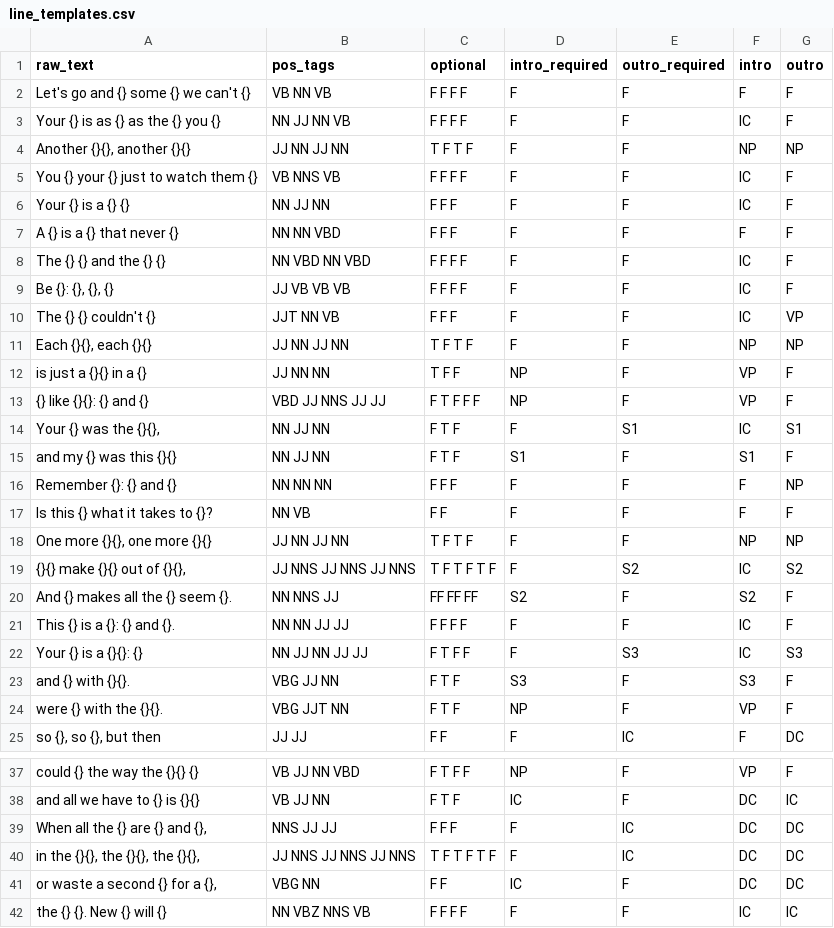
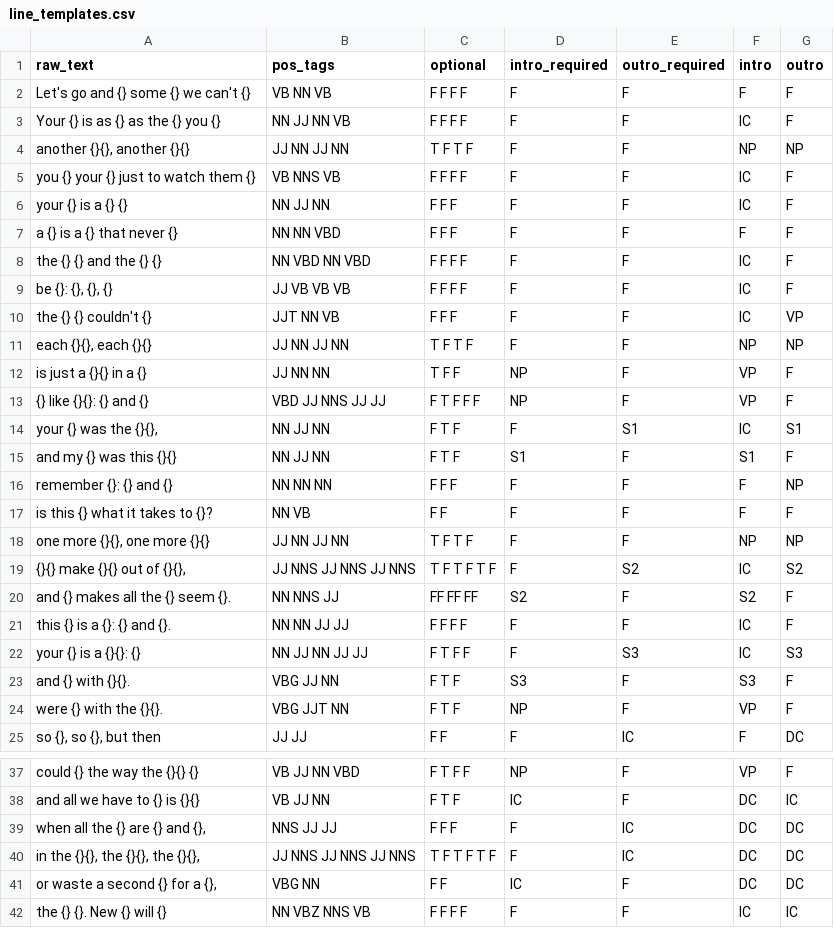
Before and after one commit to Transcriptase/sonnet, a CSV file: line_templates.csv, drawn as a sheet; only a part is shown, gaps mark what is left out; the diff covers the shown part only.

```diff
--- a/line_templates.csv
+++ b/line_templates.csv
@@ -3,21 +3,21 @@ Let's go and {} some {} we can't {},VB NN VB,F F F F,F,F,F,F
 Your {} is as {} as the {} you {},NN JJ NN VB,F F F F,F,F,IC,F
-"Another {}{}, another {}{}",JJ NN JJ NN,T F T F,F,F,NP,NP
-You {} your {} just to watch them {},VB NNS VB,F F F F,F,F,IC,F
-Your {} is a {} {},NN JJ NN,F F F,F,F,IC,F
-A {} is a {} that never {},NN NN VBD,F F F,F,F,F,F
-The {} {} and the {} {},NN VBD NN VBD,F F F F,F,F,IC,F
-"Be {}: {}, {}, {}",JJ VB VB VB,F F F F,F,F,IC,F
-The {} {} couldn't {},JJT NN VB,F F F,F,F,IC,VP
-"Each {}{}, each {}{}",JJ NN JJ NN,T F T F,F,F,NP,NP
+"another {}{}, another {}{}",JJ NN JJ NN,T F T F,F,F,NP,NP
+you {} your {} just to watch them {},VB NNS VB,F F F F,F,F,IC,F
+your {} is a {} {},NN JJ NN,F F F,F,F,IC,F
+a {} is a {} that never {},NN NN VBD,F F F,F,F,F,F
+the {} {} and the {} {},NN VBD NN VBD,F F F F,F,F,IC,F
+"be {}: {}, {}, {}",JJ VB VB VB,F F F F,F,F,IC,F
+the {} {} couldn't {},JJT NN VB,F F F,F,F,IC,VP
+"each {}{}, each {}{}",JJ NN JJ NN,T F T F,F,F,NP,NP
 is just a {}{} in a {},JJ NN NN,T F F,NP,F,VP,F
 {} like {}{}: {} and {},VBD JJ NNS JJ JJ,F T F F F,NP,F,VP,F
-"Your {} was the {}{},",NN JJ NN,F T F,F,S1,IC,S1
+"your {} was the {}{},",NN JJ NN,F T F,F,S1,IC,S1
 and my {} was this {}{},NN JJ NN,F T F,S1,F,S1,F
-Remember {}: {} and {},NN NN NN,F F F,F,F,F,NP
-Is this {} what it takes to {}?,NN VB,F F,F,F,F,F
-"One more {}{}, one more {}{}",JJ NN JJ NN,T F T F,F,F,NP,NP
+remember {}: {} and {},NN NN NN,F F F,F,F,F,NP
+is this {} what it takes to {}?,NN VB,F F,F,F,F,F
+"one more {}{}, one more {}{}",JJ NN JJ NN,T F T F,F,F,NP,NP
 "{}{} make {}{} out of {}{},",JJ NNS JJ NNS JJ NNS,T F T F T F,F,S2,IC,S2
-And {} makes all the {} seem {}.,NN NNS JJ,FF FF FF,S2,F,S2,F
-This {} is a {}: {} and {}.,NN NN JJ JJ,F F F F,F,F,IC,F
-Your {} is a {}{}: {},NN JJ NN JJ JJ,F T F F,F,S3,IC,S3
+and {} makes all the {} seem {}.,NN NNS JJ,FF FF FF,S2,F,S2,F
+this {} is a {}: {} and {}.,NN NN JJ JJ,F F F F,F,F,IC,F
+your {} is a {}{}: {},NN JJ NN JJ JJ,F T F F,F,S3,IC,S3
 and {} with {}{}.,VBG JJ NN,F T F,S3,F,S3,F
@@ -38,3 +38,3 @@ could {} the way the {}{} {},VB JJ NN VBD,F T F F,NP,F,VP,F
 and all we have to {} is {}{},VB JJ NN,F T F,IC,F,DC,IC
-"When all the {} are {} and {},",NNS JJ JJ,F F F,F,IC,DC,DC
+"when all the {} are {} and {},",NNS JJ JJ,F F F,F,IC,DC,DC
 "in the {}{}, the {}{}, the {}{},",JJ NNS JJ NNS JJ NNS,T F T F T F,F,IC,DC,DC
```
Also changed, not shown: 4 edited cells elsewhere in this file, 3 other files.
